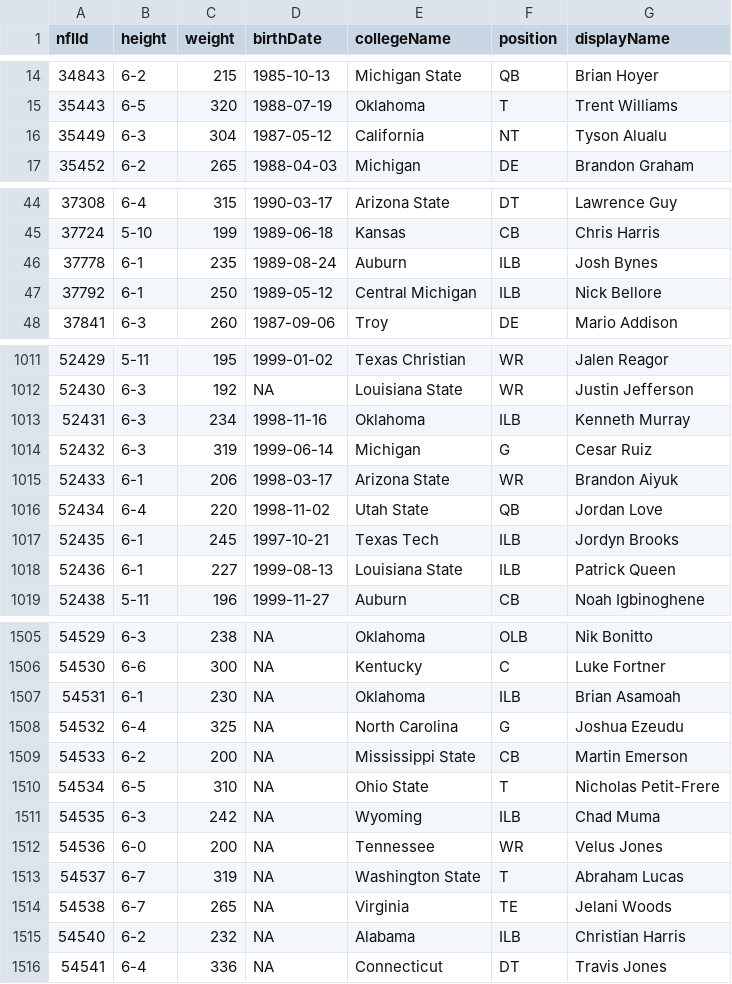
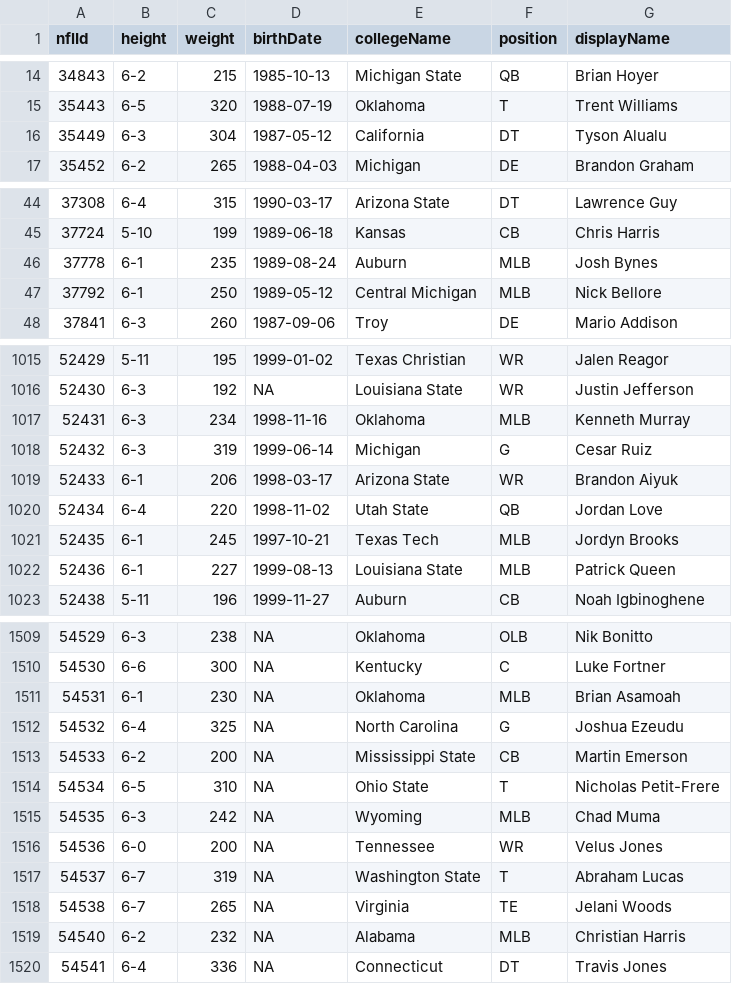
Before and after one commit to rudraravl/nfldatabowl2024, a CSV file: players.csv, drawn as a sheet; only a part is shown, gaps mark what is left out; the diff covers the shown part only.

```diff
--- a/players.csv
+++ b/players.csv
@@ -15,3 +15,3 @@
 35443,"6-5",320,"1988-07-19","Oklahoma","T","Trent Williams"
-35449,"6-3",304,"1987-05-12","California","NT","Tyson Alualu"
+35449,"6-3",304,"1987-05-12","California","DT","Tyson Alualu"
 35452,"6-2",265,"1988-04-03","Michigan","DE","Brandon Graham"
@@ -45,4 +45,4 @@
 37724,"5-10",199,"1989-06-18","Kansas","CB","Chris Harris"
-37778,"6-1",235,"1989-08-24","Auburn","ILB","Josh Bynes"
-37792,"6-1",250,"1989-05-12","Central Michigan","ILB","Nick Bellore"
+37778,"6-1",235,"1989-08-24","Auburn","MLB","Josh Bynes"
+37792,"6-1",250,"1989-05-12","Central Michigan","MLB","Nick Bellore"
 37841,"6-3",260,"1987-09-06","Troy","DE","Mario Addison"
@@ -1012,3 +1016,3 @@
 52430,"6-3",192,NA,"Louisiana State","WR","Justin Jefferson"
-52431,"6-3",234,"1998-11-16","Oklahoma","ILB","Kenneth Murray"
+52431,"6-3",234,"1998-11-16","Oklahoma","MLB","Kenneth Murray"
 52432,"6-3",319,"1999-06-14","Michigan","G","Cesar Ruiz"
@@ -1016,4 +1020,4 @@
 52434,"6-4",220,"1998-11-02","Utah State","QB","Jordan Love"
-52435,"6-1",245,"1997-10-21","Texas Tech","ILB","Jordyn Brooks"
-52436,"6-1",227,"1999-08-13","Louisiana State","ILB","Patrick Queen"
+52435,"6-1",245,"1997-10-21","Texas Tech","MLB","Jordyn Brooks"
+52436,"6-1",227,"1999-08-13","Louisiana State","MLB","Patrick Queen"
 52438,"5-11",196,"1999-11-27","Auburn","CB","Noah Igbinoghene"
@@ -1506,3 +1510,3 @@
 54530,"6-6",300,NA,"Kentucky","C","Luke Fortner"
-54531,"6-1",230,NA,"Oklahoma","ILB","Brian Asamoah"
+54531,"6-1",230,NA,"Oklahoma","MLB","Brian Asamoah"
 54532,"6-4",325,NA,"North Carolina","G","Joshua Ezeudu"
@@ -1510,3 +1514,3 @@
 54534,"6-5",310,NA,"Ohio State","T","Nicholas Petit-Frere"
-54535,"6-3",242,NA,"Wyoming","ILB","Chad Muma"
+54535,"6-3",242,NA,"Wyoming","MLB","Chad Muma"
 54536,"6-0",200,NA,"Tennessee","WR","Velus Jones"
@@ -1514,3 +1518,3 @@
 54538,"6-7",265,NA,"Virginia","TE","Jelani Woods"
-54540,"6-2",232,NA,"Alabama","ILB","Christian Harris"
+54540,"6-2",232,NA,"Alabama","MLB","Christian Harris"
 54541,"6-4",336,NA,"Connecticut","DT","Travis Jones"
```
Also changed, not shown: 4 added rows and 116 edited cells elsewhere in this file, 1 other file.
